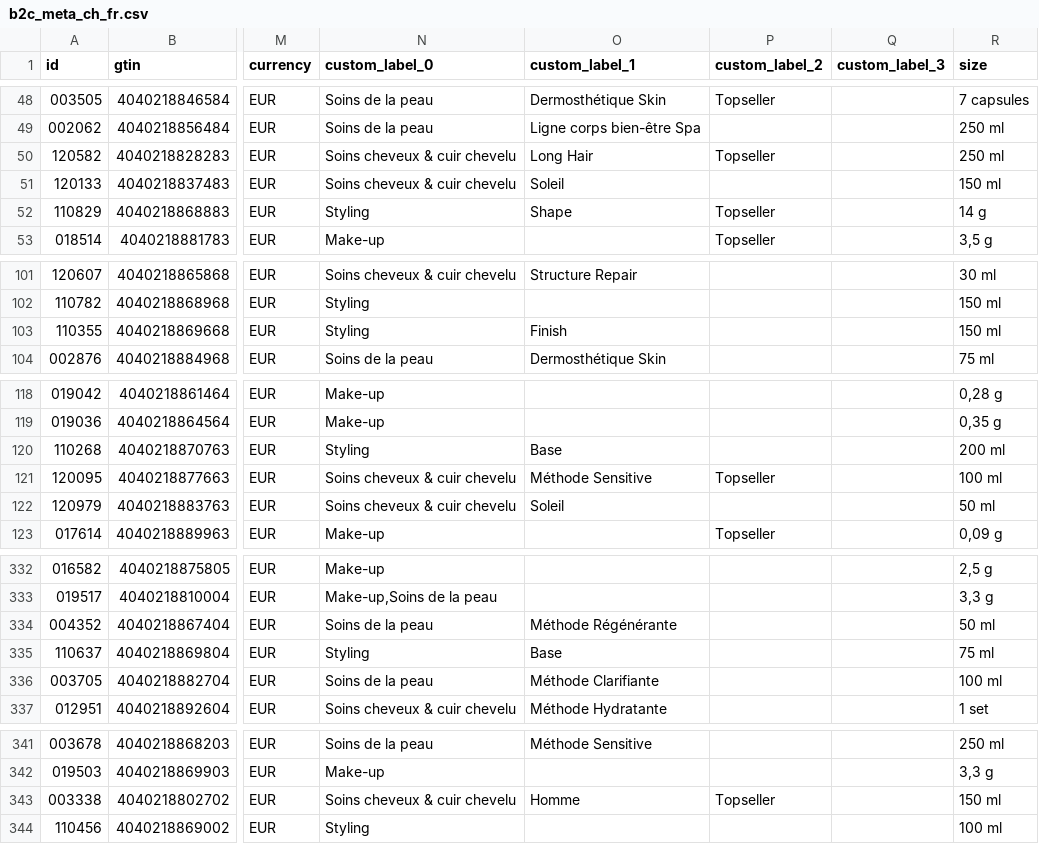
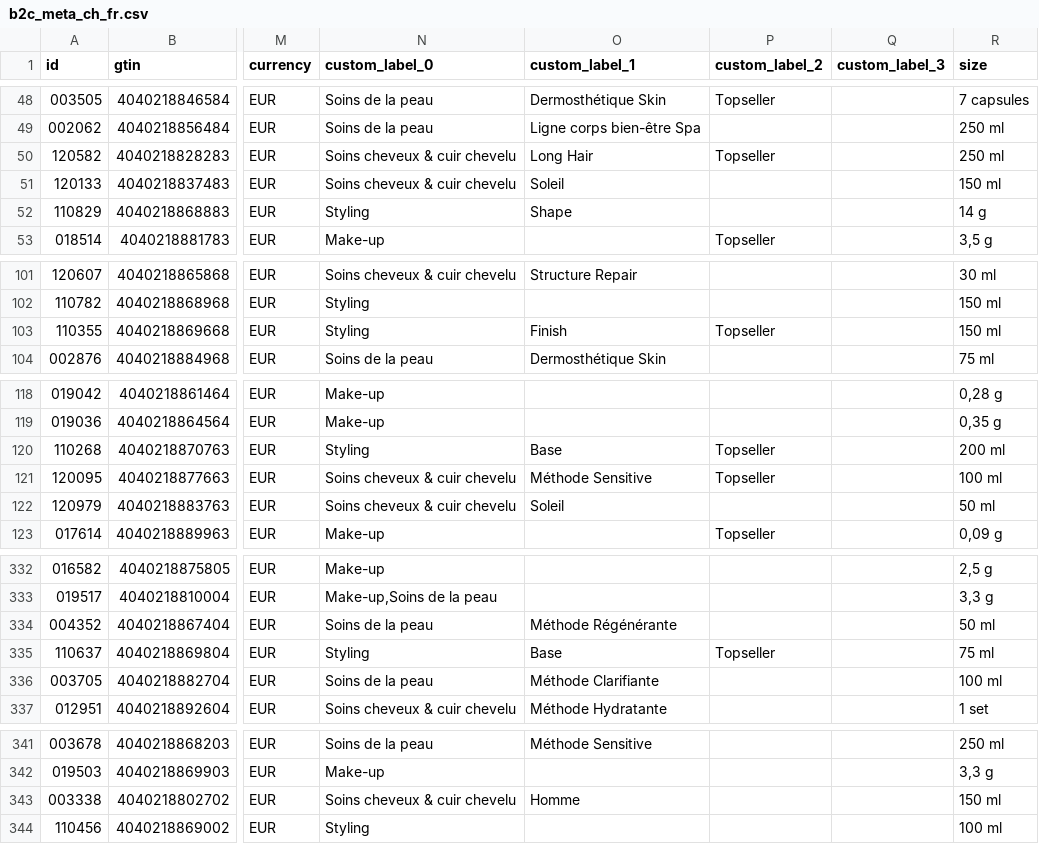
Before and after one commit to labiosthetique/public-csv, a CSV file: feed/b2c_meta_ch_fr.csv, drawn as a sheet; only a part is shown, gaps mark what is left out; the diff names each change by its address in the sheet, - before the commit and + after, or states it on an @@ line.

```diff
--- a/feed/b2c_meta_ch_fr.csv
+++ b/feed/b2c_meta_ch_fr.csv
-P52 (custom_label_2): Topseller
+P52 (custom_label_2): (empty)
-P103 (custom_label_2): (empty)
+P103 (custom_label_2): Topseller
-P120 (custom_label_2): (empty)
+P120 (custom_label_2): Topseller
-P335 (custom_label_2): (empty)
+P335 (custom_label_2): Topseller
-P343 (custom_label_2): Topseller
+P343 (custom_label_2): (empty)
```
Also changed, not shown: feed/b2c_meta_at.csv, feed/b2c_meta_at_ovr_at.csv, 19 other files.
